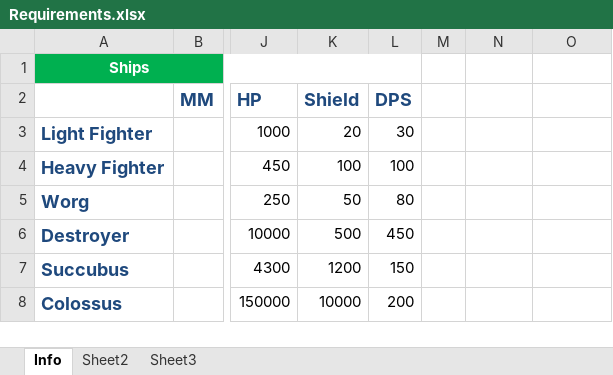
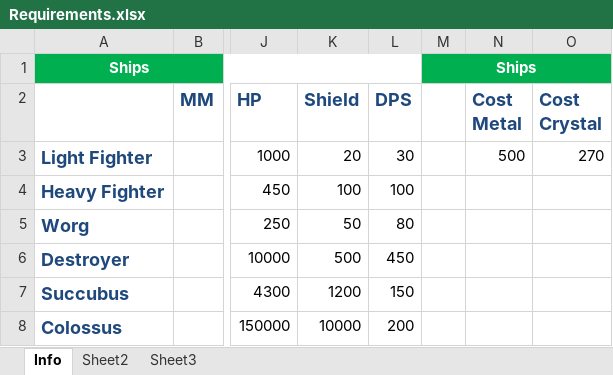
Before and after one commit to tyler1314371/HungerCraft, an Excel workbook: Requirements.xlsx, sheet Info, drawn as a sheet; only a part is shown, gaps mark what is left out; values as stored, in another font and other column widths than the file's, no borders; the diff names each change by its address in the sheet, - before the commit and + after, or states it on an @@ line.

```diff
--- a/Requirements.xlsx (sheet Info)
+++ b/Requirements.xlsx (sheet Info)
-M1: (empty)
+M1: Ships
-M1:O1 fill: none
+M1:O1 fill: #00B050
+M1:O1 merged
-N2: (empty)
+N2: Cost Metal
-O2: (empty)
+O2: Cost Crystal
-N3 (Cost Metal): (empty)
+N3 (Cost Metal): 500
-O3 (Cost Crystal): (empty)
+O3 (Cost Crystal): 270
```
Also changed, not shown: 5 other files.
